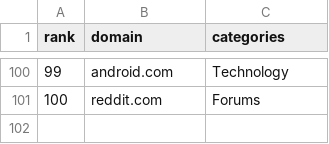
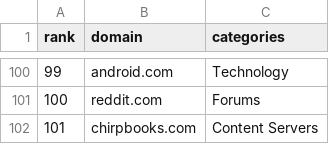
Before and after one commit to Nicolas2618/Web-third-prty-dependencies, a CSV file: src/Source_Data/Cloudflare_Top100_Domains.csv, drawn as a sheet; only a part is shown, gaps mark what is left out.

```diff
--- a/src/Source_Data/Cloudflare_Top100_Domains.csv
+++ b/src/Source_Data/Cloudflare_Top100_Domains.csv
@@ -101 +101,2 @@ rank,domain,categories
 100,reddit.com,Forums
+101,chirpbooks.com,Content Servers
```
Also changed, not shown: ns_results.csv, 2 other files.
